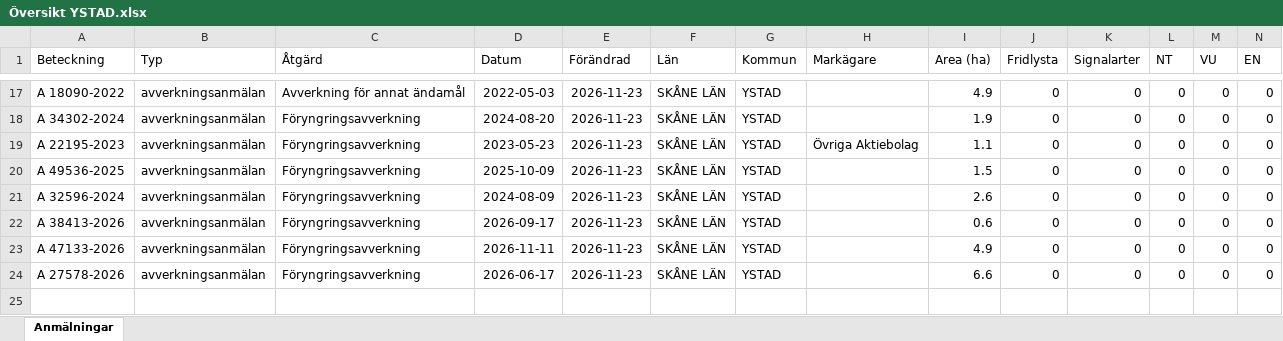
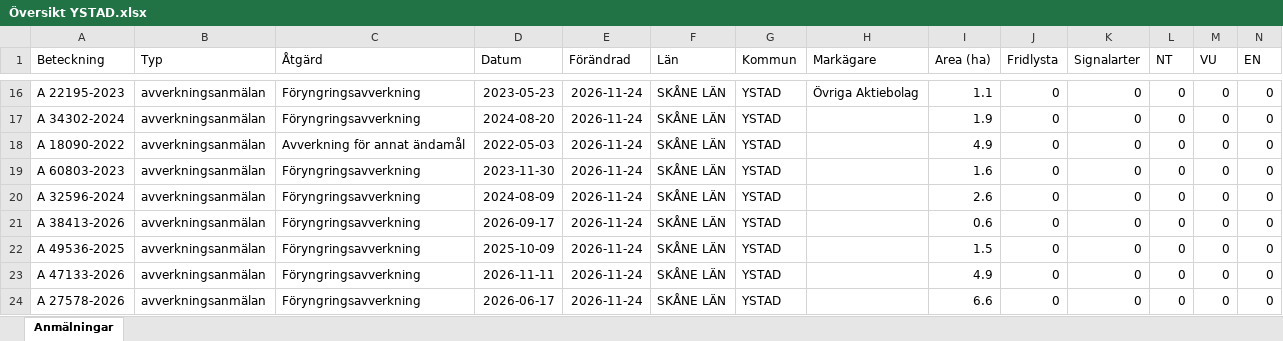
Before and after one commit to klasma/Logging_1286, an Excel workbook: Översikt YSTAD.xlsx, sheet Anmälningar, drawn as a sheet; only a part is shown, gaps mark what is left out; values as stored, in another font and other column widths than the file's, no borders; addresses are those after the commit; rows hold the shown columns only; the diff covers the shown part only; the diff names each change by its address in the sheet, - before the commit and + after, or states it on an @@ line.

```diff
--- a/Översikt YSTAD.xlsx (sheet Anmälningar)
+++ b/Översikt YSTAD.xlsx (sheet Anmälningar)
-A16 (Beteckning): A 18090-2022
+A16 (Beteckning): A 22195-2023
-C16 (Åtgärd): Avverkning för annat ändamål
+C16 (Åtgärd): Föryngringsavverkning
-D16 (Datum): 2022-05-03
+D16 (Datum): 2023-05-23
-E16:E21 (Förändrad): 2026-11-23
+E16:E21 (Förändrad): 2026-11-24
-H16 (Markägare): (empty)
+H16 (Markägare): Övriga Aktiebolag
-I16 (Area (ha)): 4.9
+I16 (Area (ha)): 1.1
-A18 (Beteckning): A 22195-2023
+A18 (Beteckning): A 18090-2022
-C18 (Åtgärd): Föryngringsavverkning
+C18 (Åtgärd): Avverkning för annat ändamål
-D18 (Datum): 2023-05-23
+D18 (Datum): 2022-05-03
-H18 (Markägare): Övriga Aktiebolag
+H18 (Markägare): (empty)
-I18 (Area (ha)): 1.1
+I18 (Area (ha)): 4.9
-A19 (Beteckning): A 49536-2025
+A19 (Beteckning): A 60803-2023
-D19 (Datum): 2025-10-09
+D19 (Datum): 2023-11-30
-I19 (Area (ha)): 1.5
+I19 (Area (ha)): 1.6
+row 22: A 49536-2025 | avverkningsanmälan | Föryngringsavverkning | 2025-10-09 | 2026-11-24 | SKÅNE LÄN | YSTAD |  | 1.5 | 0 | 0 | 0 | 0 | 0
-E23:E24 (Förändrad): 2026-11-23
+E23:E24 (Förändrad): 2026-11-24
```
Also changed, not shown: 1 removed row and 80 edited cells elsewhere in this sheet, artfynd/A 13766-2023 artfynd.xlsx, artfynd/A 29858-2022 artfynd.xlsx, 54 other files.
